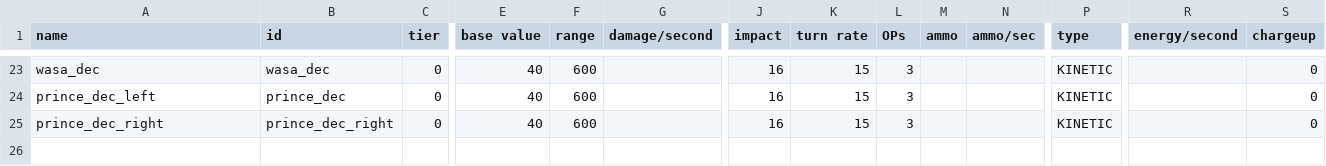
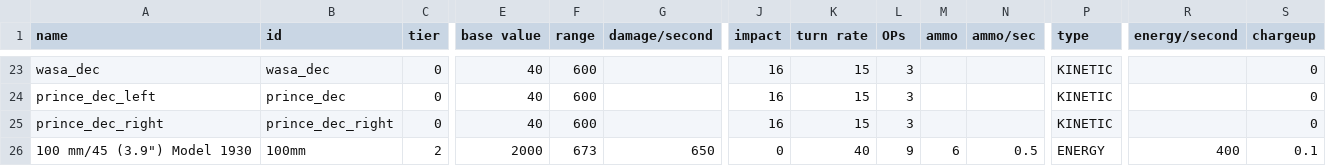
Before and after one commit to bryceOctovioOstrem/domainReformed, a CSV file: data/weapons/weapon_data.csv, drawn as a sheet; only a part is shown, gaps mark what is left out; rows hold the shown columns only; the diff names each change by its address in the sheet, - before the commit and + after, or states it on an @@ line.

```diff
--- a/data/weapons/weapon_data.csv
+++ b/data/weapons/weapon_data.csv
+row 26: 100 mm/45 (3.9") Model 1930 | 100mm | 2 | 2000 | 673 | 650 | 0 | 40 | 9 | 6 | 0.5 | ENERGY | 400 | 0.1
```
Also changed, not shown: data/hulls/ship_data.csv, 8 other files.
